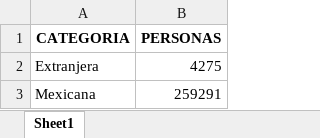
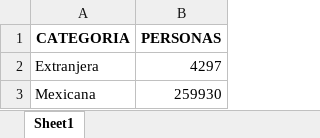
Before and after one commit to alexandertrejo1193/desaparecidos, an Excel workbook: PERS_DESAP_NOLOCYLOCPORNA_Df.xlsx, sheet Sheet1, drawn as a sheet; values as stored, in another font and other column widths than the file's, no borders; the diff names each change by its address in the sheet, - before the commit and + after, or states it on an @@ line.

```diff
--- a/PERS_DESAP_NOLOCYLOCPORNA_Df.xlsx (sheet Sheet1)
+++ b/PERS_DESAP_NOLOCYLOCPORNA_Df.xlsx (sheet Sheet1)
-B2 (PERSONAS): 4275
+B2 (PERSONAS): 4297
-B3 (PERSONAS): 259291
+B3 (PERSONAS): 259930
```
Also changed, not shown: PERSONAS_DESAP_Y_NO_LOC_XEDO_Df.xlsx, PERS_DESAP_NOLOCYLOCPOREDO_Df.xlsx, 2 other files.
